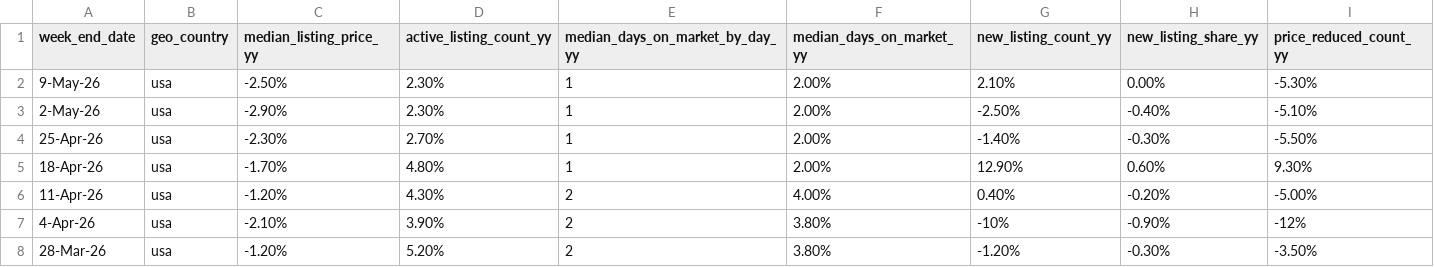
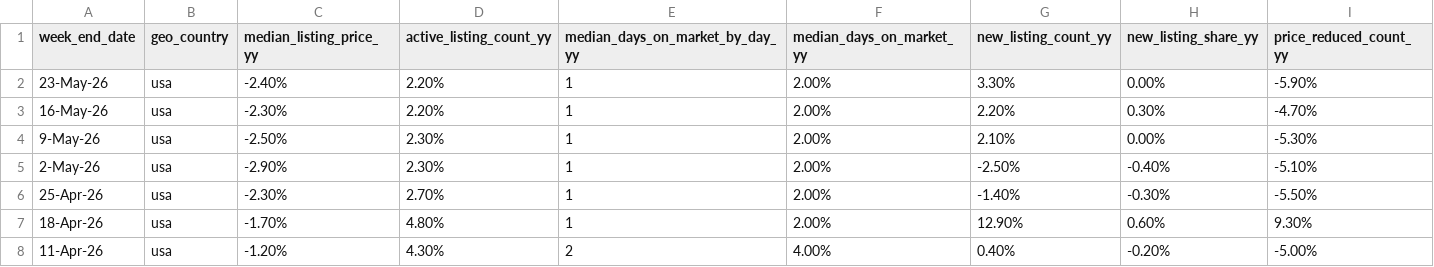
Before and after one commit to Frankyfive/Market_report, a CSV file: data/cache/weekly_inventory.csv, drawn as a sheet; only a part is shown; the shorter side is filled out with more unchanged rows; rows hold the shown columns only; the diff names each change by its address in the sheet, - before the commit and + after, or states it on an @@ line.

```diff
--- a/data/cache/weekly_inventory.csv
+++ b/data/cache/weekly_inventory.csv
+row 2: 23-May-26 | usa | -2.40% | 2.20% | 1 | 2.00% | 3.30% | 0.00% | -5.90%
+row 3: 16-May-26 | usa | -2.30% | 2.20% | 1 | 2.00% | 2.20% | 0.30% | -4.70%
```
Also changed, not shown: 1 other file.
